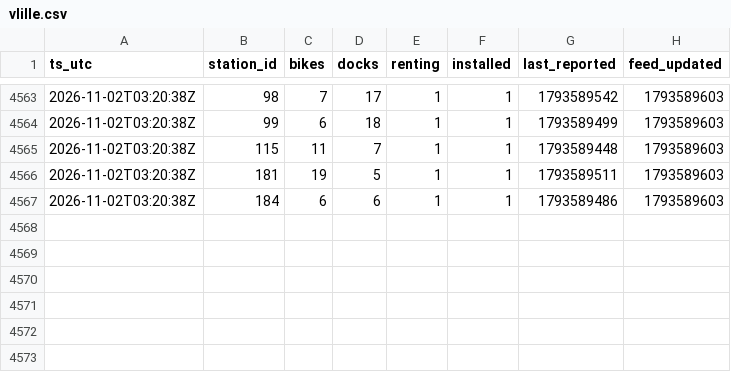
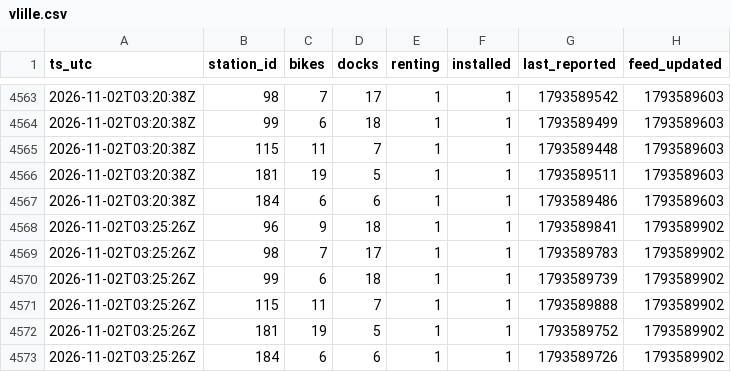
Before and after one commit to charlesdemailly-stack/trajet-matin, a CSV file: vlille.csv, drawn as a sheet; only a part is shown, gaps mark what is left out; the diff names each change by its address in the sheet, - before the commit and + after, or states it on an @@ line.

Commit message:
Relevé 2026-11-02T03:25:26Z

```diff
--- a/vlille.csv
+++ b/vlille.csv
+row 4568: 2026-11-02T03:25:26Z | 96 | 9 | 18 | 1 | 1 | 1793589841 | 1793589902
+row 4569: 2026-11-02T03:25:26Z | 98 | 7 | 17 | 1 | 1 | 1793589783 | 1793589902
+row 4570: 2026-11-02T03:25:26Z | 99 | 6 | 18 | 1 | 1 | 1793589739 | 1793589902
+row 4571: 2026-11-02T03:25:26Z | 115 | 11 | 7 | 1 | 1 | 1793589888 | 1793589902
+row 4572: 2026-11-02T03:25:26Z | 181 | 19 | 5 | 1 | 1 | 1793589752 | 1793589902
+row 4573: 2026-11-02T03:25:26Z | 184 | 6 | 6 | 1 | 1 | 1793589726 | 1793589902
```
